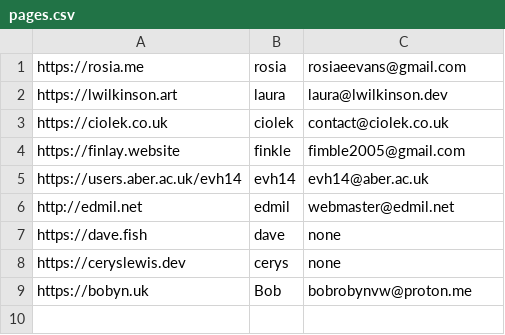
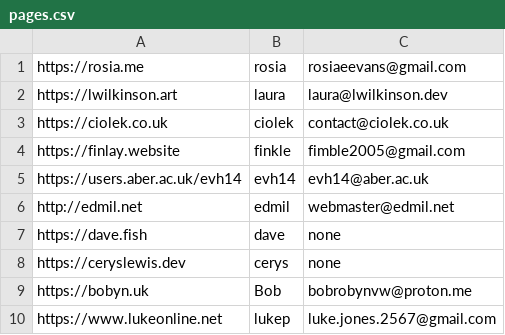
Before and after one commit to abercompsoc/aber_webring, a CSV file: pages.csv, drawn as a sheet.

Commit message:
Added URL, name, and e-mail to pages.csv

```diff
--- a/pages.csv
+++ b/pages.csv
@@ -9 +9,2 @@ https://ceryslewis.dev,cerys,none
 https://bobyn.uk,Bob,bobrobynvw@proton.me
+https://www.lukeonline.net,lukep,luke.jones.2567@gmail.com
```
